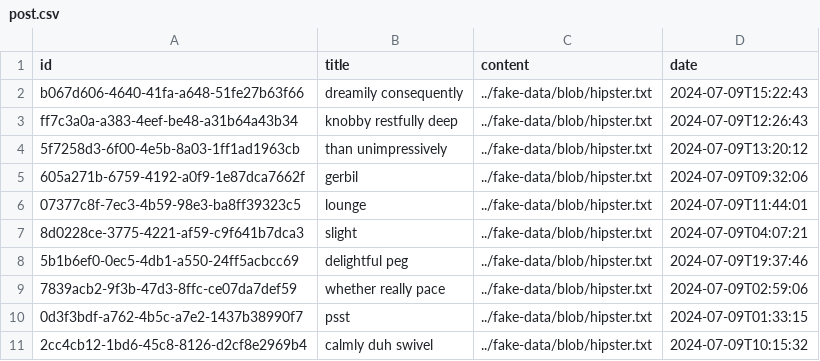
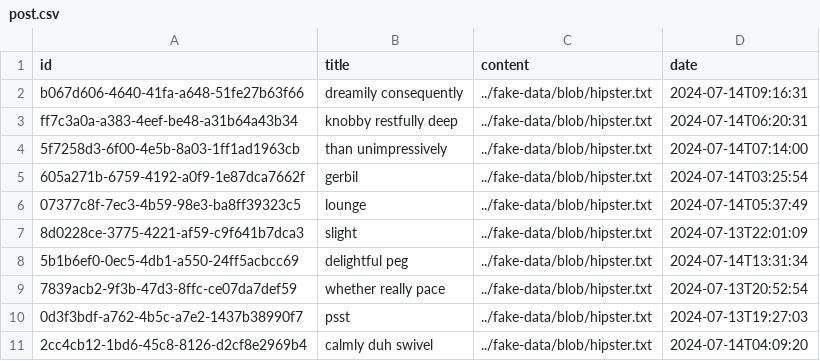
Before and after one commit to amarpatel-xx/jhipster-multiple-human-readable-foreign-key-fields-example, a CSV file: blog/src/main/resources/config/liquibase/fake-data/post.csv, drawn as a sheet.

```diff
--- a/blog/src/main/resources/config/liquibase/fake-data/post.csv
+++ b/blog/src/main/resources/config/liquibase/fake-data/post.csv
@@ -1,11 +1,11 @@
 id;title;content;date
-b067d606-4640-41fa-a648-51fe27b63f66;dreamily consequently;../fake-data/blob/hipster.txt;2024-07-09T15:22:43
-ff7c3a0a-a383-4eef-be48-a31b64a43b34;knobby restfully deep;../fake-data/blob/hipster.txt;2024-07-09T12:26:43
-5f7258d3-6f00-4e5b-8a03-1ff1ad1963cb;than unimpressively;../fake-data/blob/hipster.txt;2024-07-09T13:20:12
-605a271b-6759-4192-a0f9-1e87dca7662f;gerbil;../fake-data/blob/hipster.txt;2024-07-09T09:32:06
-07377c8f-7ec3-4b59-98e3-ba8ff39323c5;lounge;../fake-data/blob/hipster.txt;2024-07-09T11:44:01
-8d0228ce-3775-4221-af59-c9f641b7dca3;slight;../fake-data/blob/hipster.txt;2024-07-09T04:07:21
-5b1b6ef0-0ec5-4db1-a550-24ff5acbcc69;delightful peg;../fake-data/blob/hipster.txt;2024-07-09T19:37:46
-7839acb2-9f3b-47d3-8ffc-ce07da7def59;whether really pace;../fake-data/blob/hipster.txt;2024-07-09T02:59:06
-0d3f3bdf-a762-4b5c-a7e2-1437b38990f7;psst;../fake-data/blob/hipster.txt;2024-07-09T01:33:15
-2cc4cb12-1bd6-45c8-8126-d2cf8e2969b4;calmly duh swivel;../fake-data/blob/hipster.txt;2024-07-09T10:15:32
+b067d606-4640-41fa-a648-51fe27b63f66;dreamily consequently;../fake-data/blob/hipster.txt;2024-07-14T09:16:31
+ff7c3a0a-a383-4eef-be48-a31b64a43b34;knobby restfully deep;../fake-data/blob/hipster.txt;2024-07-14T06:20:31
+5f7258d3-6f00-4e5b-8a03-1ff1ad1963cb;than unimpressively;../fake-data/blob/hipster.txt;2024-07-14T07:14:00
+605a271b-6759-4192-a0f9-1e87dca7662f;gerbil;../fake-data/blob/hipster.txt;2024-07-14T03:25:54
+07377c8f-7ec3-4b59-98e3-ba8ff39323c5;lounge;../fake-data/blob/hipster.txt;2024-07-14T05:37:49
+8d0228ce-3775-4221-af59-c9f641b7dca3;slight;../fake-data/blob/hipster.txt;2024-07-13T22:01:09
+5b1b6ef0-0ec5-4db1-a550-24ff5acbcc69;delightful peg;../fake-data/blob/hipster.txt;2024-07-14T13:31:34
+7839acb2-9f3b-47d3-8ffc-ce07da7def59;whether really pace;../fake-data/blob/hipster.txt;2024-07-13T20:52:54
+0d3f3bdf-a762-4b5c-a7e2-1437b38990f7;psst;../fake-data/blob/hipster.txt;2024-07-13T19:27:03
+2cc4cb12-1bd6-45c8-8126-d2cf8e2969b4;calmly duh swivel;../fake-data/blob/hipster.txt;2024-07-14T04:09:20
```
Also changed, not shown: 38 other files.
